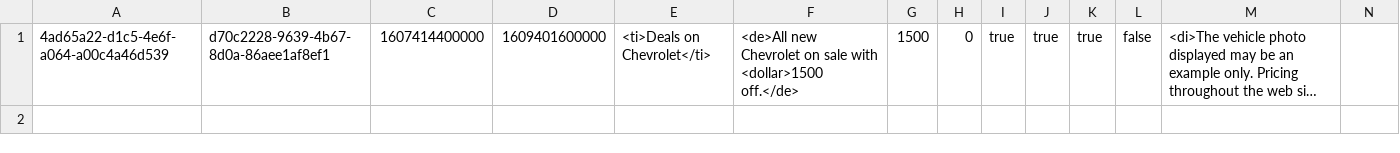
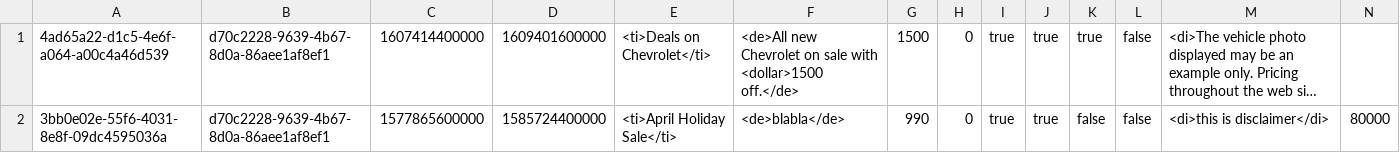
Before and after one commit to YaqiWang0/INFO5100-final-project-20Sep, a CSV file: data/specials/d70c2228-9639-4b67-8d0a-86aee1af8ef1.csv, drawn as a sheet; only a part is shown; long unchanged cells end in …; rows hold the shown columns only; the diff names each change by its address in the sheet, - before the commit and + after, or states it on an @@ line.

```diff
--- a/data/specials/d70c2228-9639-4b67-8d0a-86aee1af8ef1.csv
+++ b/data/specials/d70c2228-9639-4b67-8d0a-86aee1af8ef1.csv
+row 2: 3bb0e02e-55f6-4031-8e8f-09dc4595036a | d70c2228-9639-4b67-8d0a-86aee1af8ef1 | 1577865600000 | 1585724400000 | <ti>April Holiday Sale</ti> | <de>blabla</de> | 990 | 0 | true | true | false | false | <di>this is disclaimer</di> | 80000
```
Also changed, not shown: data/specials/1f3f02f6-1d69-4874-b976-e45d0d44a5bc.csv, data/specials/65fd041d-7952-4e82-a352-2d03a8595c95.csv, 13 other files.
